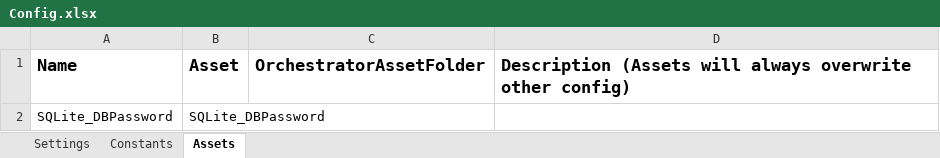
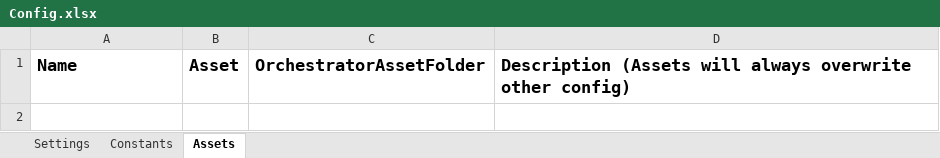
Before and after one commit to MorisMwai/claims-automation-framework, an Excel workbook: Data/Config.xlsx, sheet Assets, drawn as a sheet; values as stored, in another font and other column widths than the file's, no borders; the diff names each change by its address in the sheet, - before the commit and + after, or states it on an @@ line.

```diff
--- a/Data/Config.xlsx (sheet Assets)
+++ b/Data/Config.xlsx (sheet Assets)
-row 2: SQLite_DBPassword | SQLite_DBPassword
```
Also changed, not shown: sheet Settings, 6 other files.
